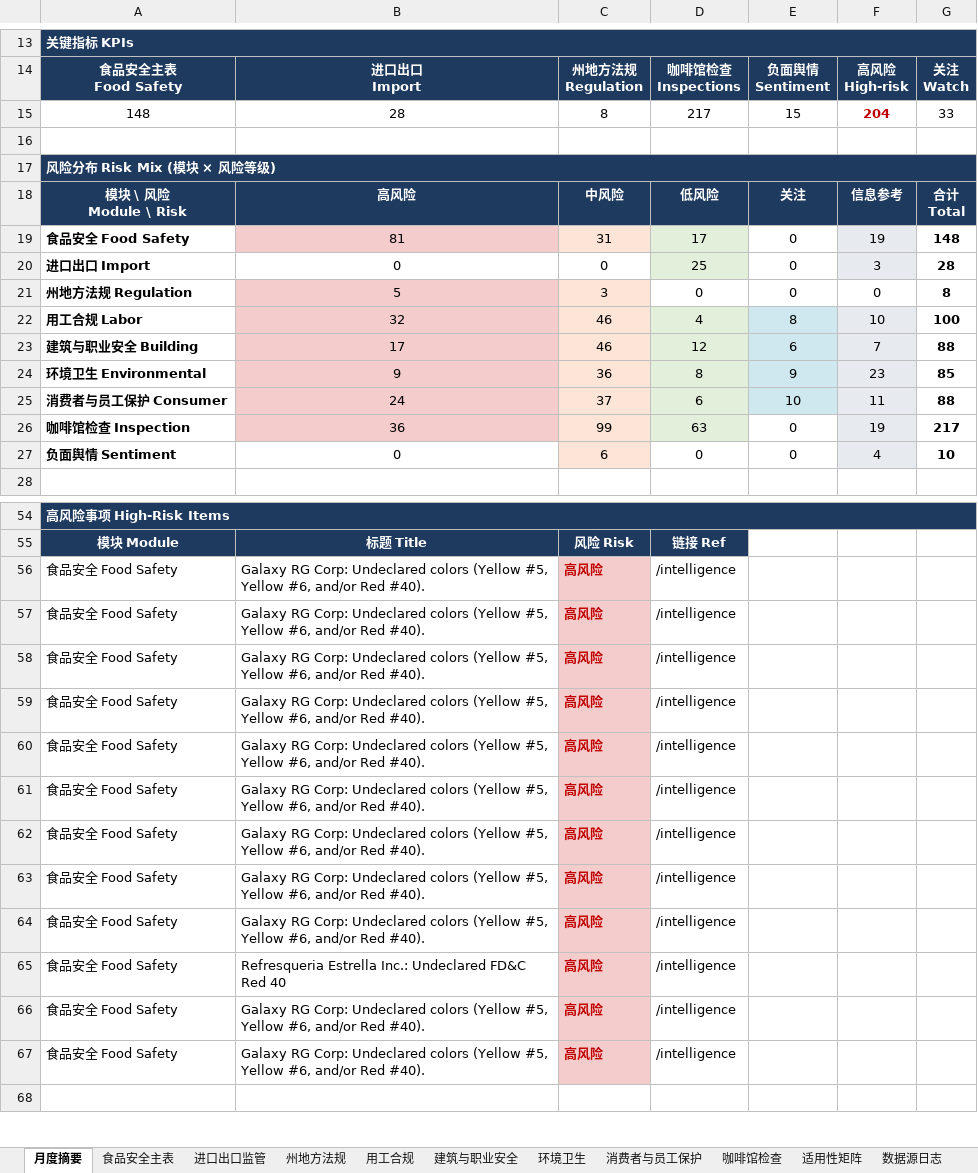
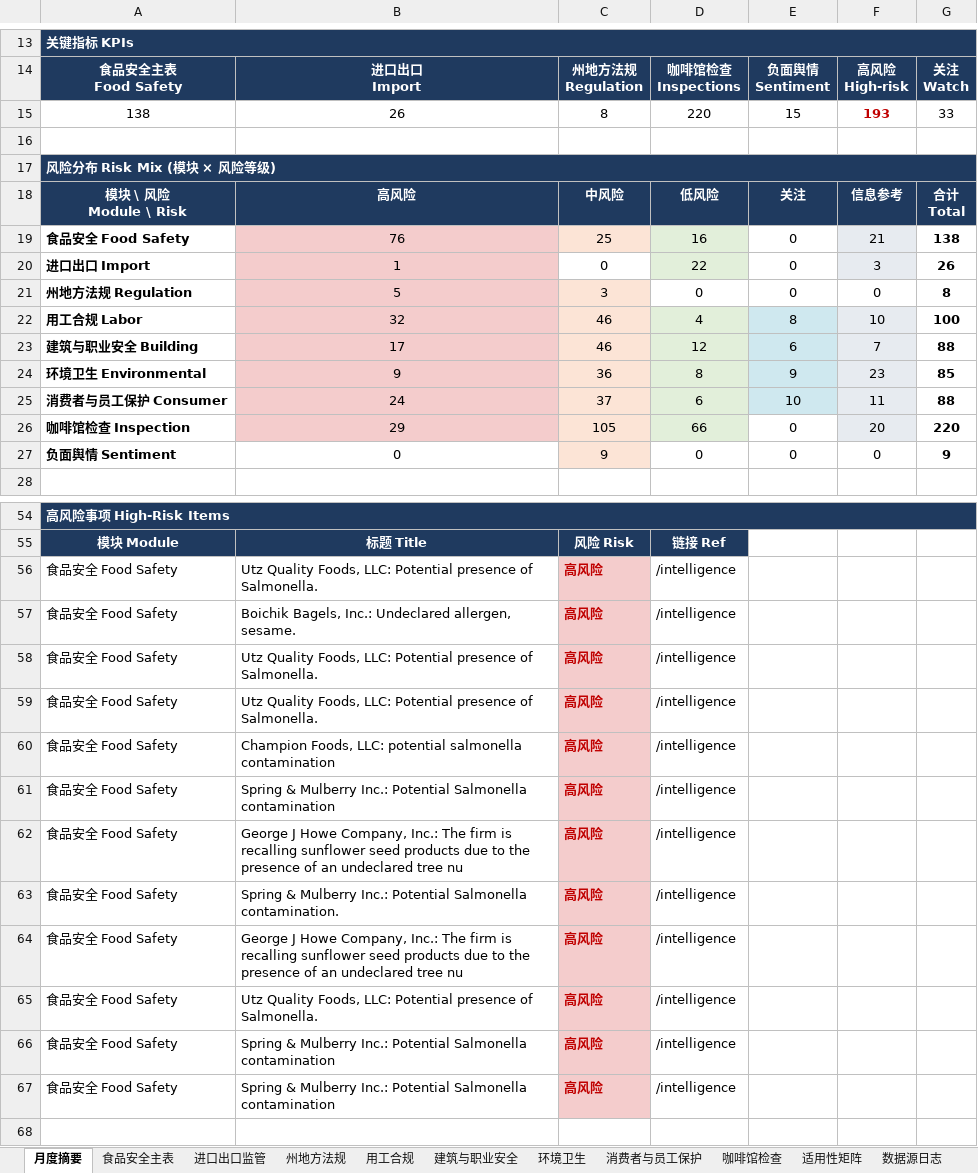
Before and after one commit to xiangyuzeng/qa_dashboard, an Excel workbook: public/exports/monthly_report.xlsx, sheet 月度摘要, drawn as a sheet; only a part is shown, gaps mark what is left out; values as stored, in another font and other column widths than the file's, no borders; removed rows and columns are numbered as before the commit, all else as after; the diff covers the shown part only; the diff names each change by its address in the sheet, - before the commit and + after, or states it on an @@ line.

```diff
--- a/public/exports/monthly_report.xlsx (sheet 月度摘要)
+++ b/public/exports/monthly_report.xlsx (sheet 月度摘要)
-row 15: 148 | 28 | 8 | 217 | 15 | 204 | 33
+row 15: 138 | 26 | 8 | 220 | 15 | 193 | 33
-row 19: 食品安全 Food Safety | 81 | 31 | 17 | 0 | 19 | 148
+row 19: 食品安全 Food Safety | 76 | 25 | 16 | 0 | 21 | 138
-B20: 0
+B20: 1
-B20 fill: none
+B20 fill: #F4CCCC
-D20: 25
+D20: 22
-G20: 28
+G20: 26
-row 26: 咖啡馆检查 Inspection | 36 | 99 | 63 | 0 | 19 | 217
+row 26: 咖啡馆检查 Inspection | 29 | 105 | 66 | 0 | 20 | 220
-C27: 6
+C27: 9
-F27: 4
+F27: 0
-F27 fill: #E7EBF0
+F27 fill: none
-G27: 10
+G27: 9
-B56: Galaxy RG Corp: Undeclared colors (Yellow #5, Yellow #6, and/or Red #40).
+B56: Utz Quality Foods, LLC: Potential presence of Salmonella.
-B57: Galaxy RG Corp: Undeclared colors (Yellow #5, Yellow #6, and/or Red #40).
+B57: Boichik Bagels, Inc.: Undeclared allergen, sesame.
-B58:B59: Galaxy RG Corp: Undeclared colors (Yellow #5, Yellow #6, and/or Red #40).
+B58:B59: Utz Quality Foods, LLC: Potential presence of Salmonella.
-B60: Galaxy RG Corp: Undeclared colors (Yellow #5, Yellow #6, and/or Red #40).
+B60: Champion Foods, LLC: potential salmonella contamination
-B61: Galaxy RG Corp: Undeclared colors (Yellow #5, Yellow #6, and/or Red #40).
+B61: Spring & Mulberry Inc.: Potential Salmonella contamination
-B62: Galaxy RG Corp: Undeclared colors (Yellow #5, Yellow #6, and/or Red #40).
+B62: George J Howe Company, Inc.: The firm is recalling sunflower seed products due to the presence of an undeclared tree nu
-B63: Galaxy RG Corp: Undeclared colors (Yellow #5, Yellow #6, and/or Red #40).
+B63: Spring & Mulberry Inc.: Potential Salmonella contamination.
-B64: Galaxy RG Corp: Undeclared colors (Yellow #5, Yellow #6, and/or Red #40).
+B64: George J Howe Company, Inc.: The firm is recalling sunflower seed products due to the presence of an undeclared tree nu
-B65: Refresqueria Estrella Inc.: Undeclared FD&C Red 40
+B65: Utz Quality Foods, LLC: Potential presence of Salmonella.
-B66:B67: Galaxy RG Corp: Undeclared colors (Yellow #5, Yellow #6, and/or Red #40).
+B66:B67: Spring & Mulberry Inc.: Potential Salmonella contamination
```
Also changed, not shown: 4 edited cells elsewhere in this sheet, sheet 咖啡馆检查, sheet 食品安全主表, sheet 进口出口监管, sheet 数据源日志, 11 other files.
